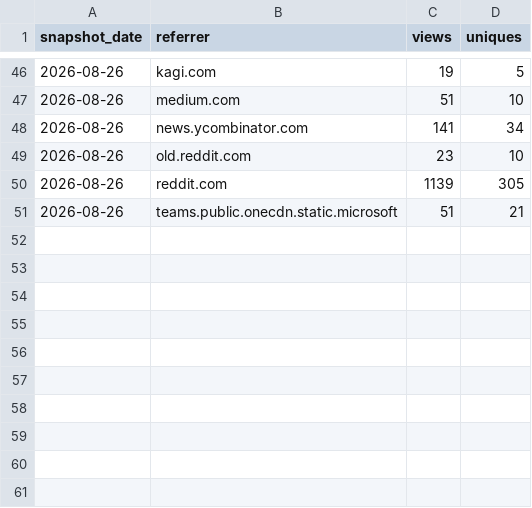
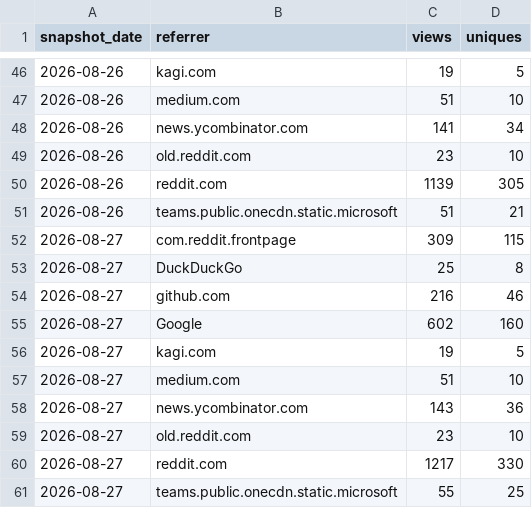
Before and after one commit to GaZmagik/iso-24495, a CSV file: data/referrers.csv, drawn as a sheet; only a part is shown, gaps mark what is left out; the diff names each change by its address in the sheet, - before the commit and + after, or states it on an @@ line.

```diff
--- a/data/referrers.csv
+++ b/data/referrers.csv
+row 52: 2026-08-27 | com.reddit.frontpage | 309 | 115
+row 53: 2026-08-27 | DuckDuckGo | 25 | 8
+row 54: 2026-08-27 | github.com | 216 | 46
+row 55: 2026-08-27 | Google | 602 | 160
+row 56: 2026-08-27 | kagi.com | 19 | 5
+row 57: 2026-08-27 | medium.com | 51 | 10
+row 58: 2026-08-27 | news.ycombinator.com | 143 | 36
+row 59: 2026-08-27 | old.reddit.com | 23 | 10
+row 60: 2026-08-27 | reddit.com | 1217 | 330
+row 61: 2026-08-27 | teams.public.onecdn.static.microsoft | 55 | 25
```
Also changed, not shown: data/daily.csv, data/windows.csv.
